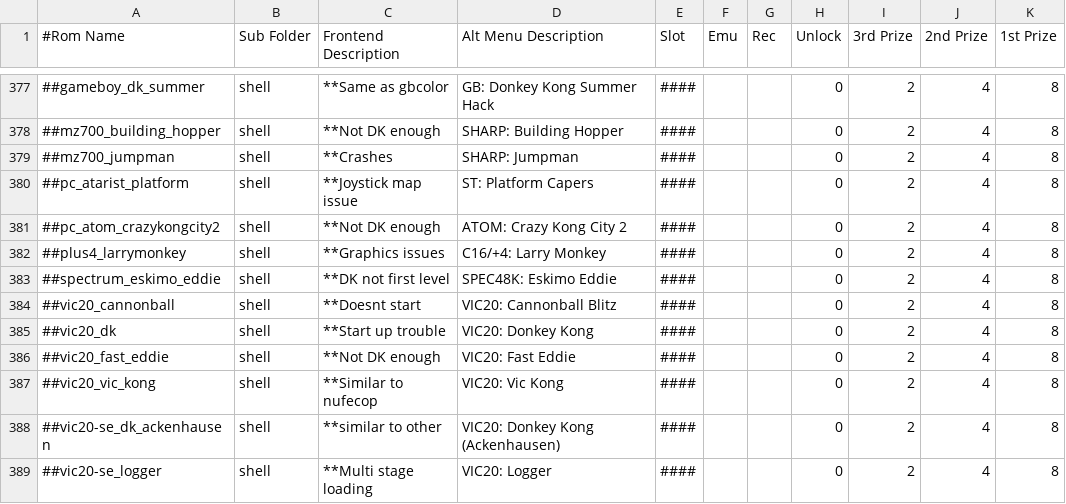
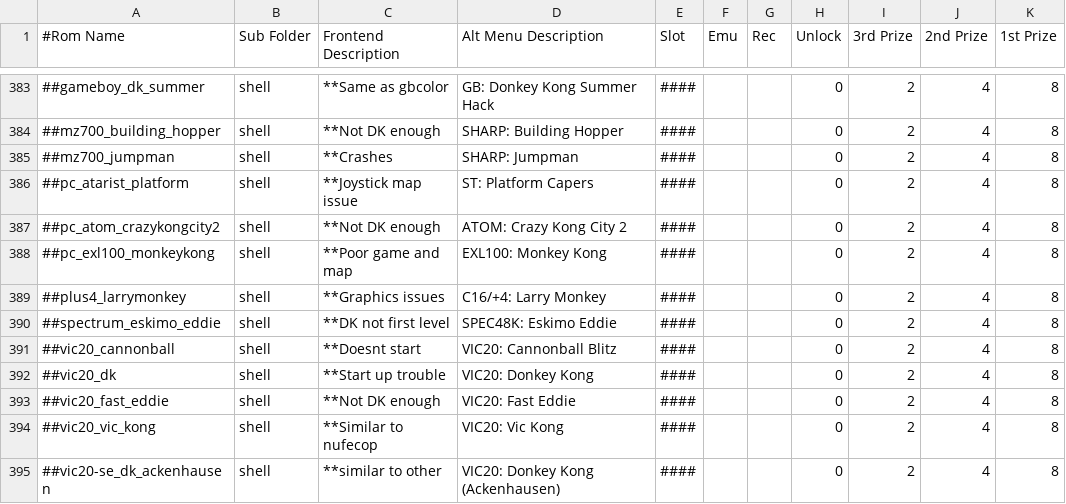
Before and after one commit to 10yard/dkafe, a CSV file: romlist_addon.csv, drawn as a sheet; only a part is shown, gaps mark what is left out; the shorter side is filled out with more unchanged rows; the diff covers the shown part only; the diff names each change by its address in the sheet, - before the commit and + after, or states it on an @@ line.

```diff
--- a/romlist_addon.csv
+++ b/romlist_addon.csv
+row 388: ##pc_exl100_monkeykong | shell | **Poor game and map | EXL100: Monkey Kong | #### |  |  | 0 | 2 | 4 | 8
```
Also changed, not shown: 6 added rows elsewhere in this file, 9 other files.
